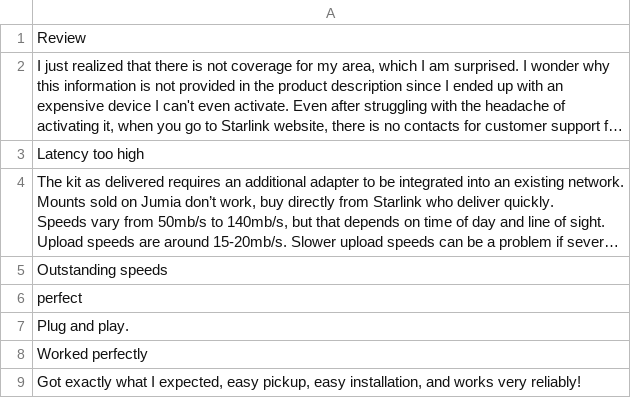
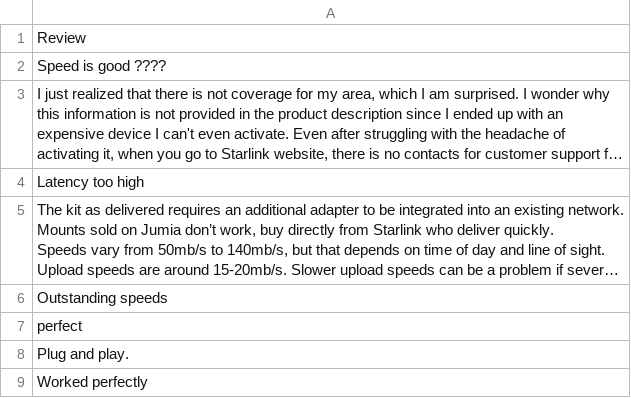
Before and after one commit to The-alpha-male/Starlink_customer_sentiment_analysis, a CSV file: jumia_reviews.csv, drawn as a sheet; only a part is shown; the shorter side is filled out with more unchanged rows; long unchanged cells end in …; the diff names each change by its address in the sheet, - before the commit and + after, or states it on an @@ line.

```diff
--- a/jumia_reviews.csv
+++ b/jumia_reviews.csv
+row 2: Speed is good ????
```
Also changed, not shown: jumia_reviews-cleaned.csv, 1 other file.
